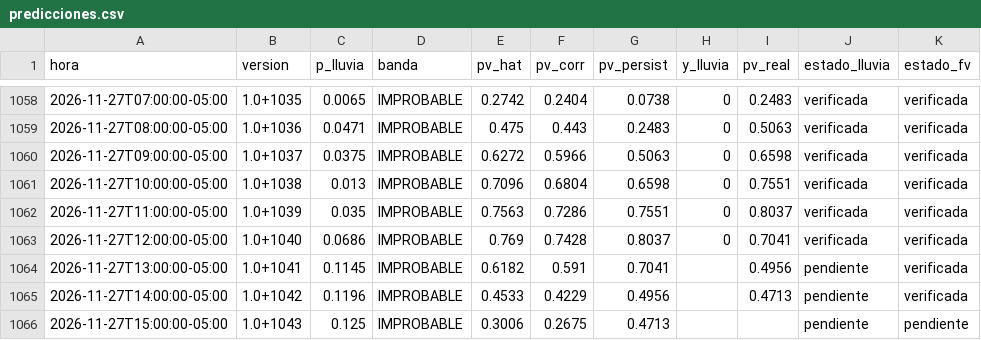
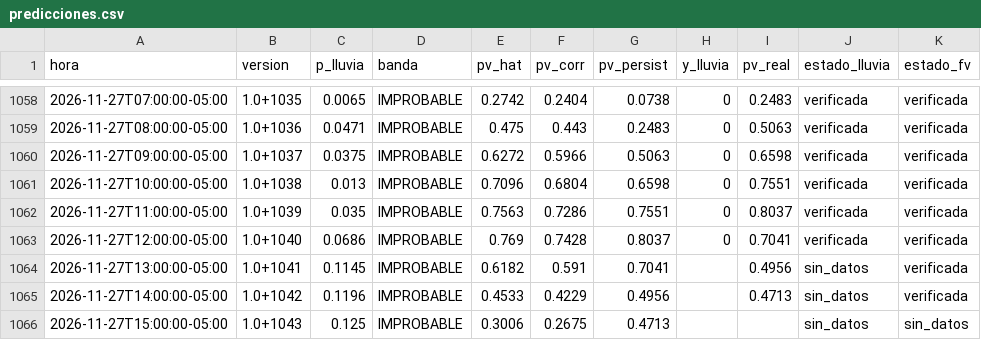
Before and after one commit to Andresp1412/estancioncita-aurea, a CSV file: data/predicciones.csv, drawn as a sheet; only a part is shown, gaps mark what is left out.

Commit message:
datos: actualización automática 2026-11-28T04:17Z

```diff
--- a/data/predicciones.csv
+++ b/data/predicciones.csv
@@ -1063,4 +1063,4 @@ hora,version,p_lluvia,banda,pv_hat,pv_corr,pv_persist,y_lluvia,pv_real,estado_ll
 2026-11-27T12:00:00-05:00,1.0+1040,0.0686,IMPROBABLE,0.769,0.7428,0.8037,0,0.7041,verificada,verificada
-2026-11-27T13:00:00-05:00,1.0+1041,0.1145,IMPROBABLE,0.6182,0.591,0.7041,,0.4956,pendiente,verificada
-2026-11-27T14:00:00-05:00,1.0+1042,0.1196,IMPROBABLE,0.4533,0.4229,0.4956,,0.4713,pendiente,verificada
-2026-11-27T15:00:00-05:00,1.0+1043,0.125,IMPROBABLE,0.3006,0.2675,0.4713,,,pendiente,pendiente
+2026-11-27T13:00:00-05:00,1.0+1041,0.1145,IMPROBABLE,0.6182,0.591,0.7041,,0.4956,sin_datos,verificada
+2026-11-27T14:00:00-05:00,1.0+1042,0.1196,IMPROBABLE,0.4533,0.4229,0.4956,,0.4713,sin_datos,verificada
+2026-11-27T15:00:00-05:00,1.0+1043,0.125,IMPROBABLE,0.3006,0.2675,0.4713,,,sin_datos,sin_datos
```
Also changed, not shown: 3 other files.
